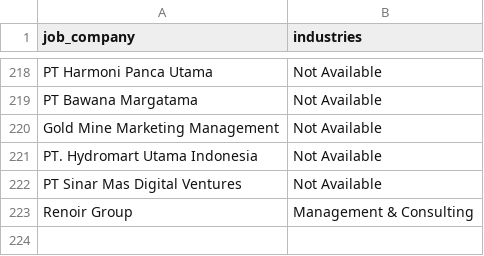
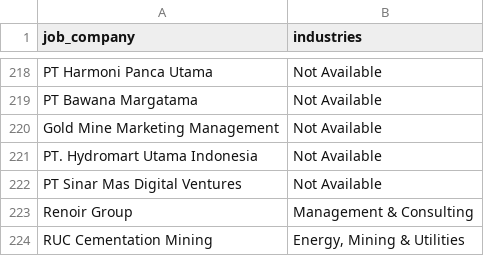
Before and after one commit to Rachdyan/geosains-job-crawler, a CSV file: data/company_industry_indeed.csv, drawn as a sheet; only a part is shown, gaps mark what is left out; the diff names each change by its address in the sheet, - before the commit and + after, or states it on an @@ line.

```diff
--- a/data/company_industry_indeed.csv
+++ b/data/company_industry_indeed.csv
+row 224: RUC Cementation Mining | Energy, Mining & Utilities
```
Also changed, not shown: data/job_posted.csv.
